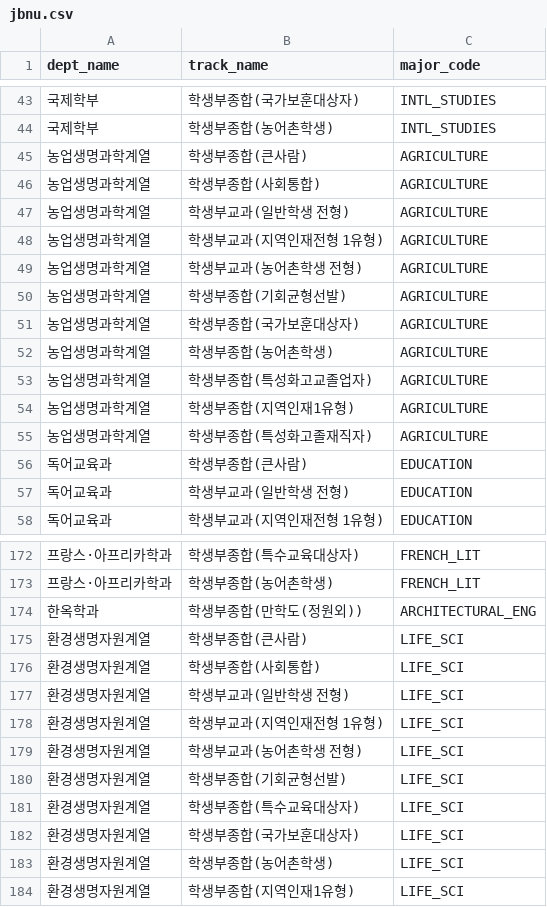
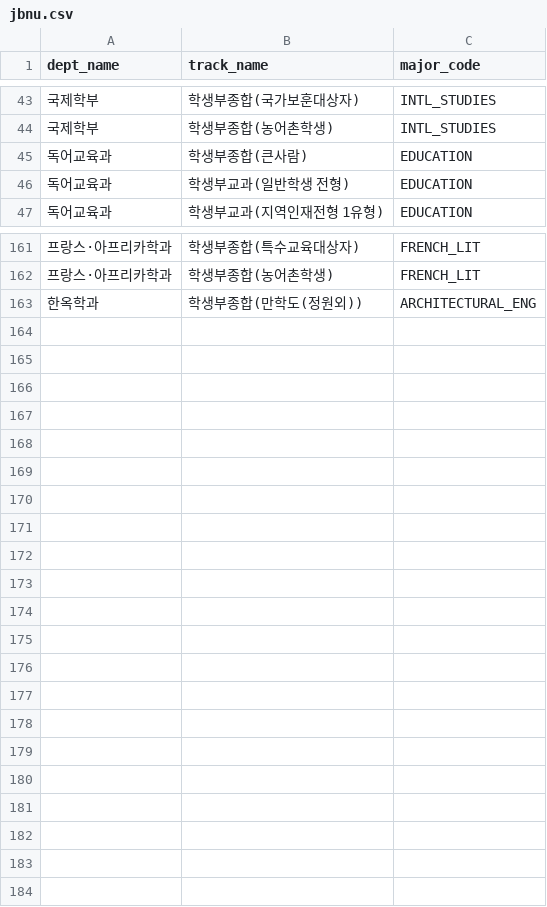
Before and after one commit to 4line-thon-team8/Backend, a CSV file: src/main/resources/seed-data/unit-majors/jbnu.csv, drawn as a sheet; only a part is shown, gaps mark what is left out; the diff names each change by its address in the sheet, - before the commit and + after, or states it on an @@ line.

```diff
--- a/src/main/resources/seed-data/unit-majors/jbnu.csv
+++ b/src/main/resources/seed-data/unit-majors/jbnu.csv
-row 45: 농업생명과학계열 | 학생부종합(큰사람) | AGRICULTURE
-row 46: 농업생명과학계열 | 학생부종합(사회통합) | AGRICULTURE
-row 47: 농업생명과학계열 | 학생부교과(일반학생 전형) | AGRICULTURE
-row 48: 농업생명과학계열 | 학생부교과(지역인재전형 1유형) | AGRICULTURE
-row 49: 농업생명과학계열 | 학생부교과(농어촌학생 전형) | AGRICULTURE
-row 50: 농업생명과학계열 | 학생부종합(기회균형선발) | AGRICULTURE
-row 51: 농업생명과학계열 | 학생부종합(국가보훈대상자) | AGRICULTURE
-row 52: 농업생명과학계열 | 학생부종합(농어촌학생) | AGRICULTURE
-row 53: 농업생명과학계열 | 학생부종합(특성화고교졸업자) | AGRICULTURE
-row 54: 농업생명과학계열 | 학생부종합(지역인재1유형) | AGRICULTURE
-row 55: 농업생명과학계열 | 학생부종합(특성화고졸재직자) | AGRICULTURE
-row 175: 환경생명자원계열 | 학생부종합(큰사람) | LIFE_SCI
-row 176: 환경생명자원계열 | 학생부종합(사회통합) | LIFE_SCI
-row 177: 환경생명자원계열 | 학생부교과(일반학생 전형) | LIFE_SCI
-row 178: 환경생명자원계열 | 학생부교과(지역인재전형 1유형) | LIFE_SCI
-row 179: 환경생명자원계열 | 학생부교과(농어촌학생 전형) | LIFE_SCI
-row 180: 환경생명자원계열 | 학생부종합(기회균형선발) | LIFE_SCI
-row 181: 환경생명자원계열 | 학생부종합(특수교육대상자) | LIFE_SCI
-row 182: 환경생명자원계열 | 학생부종합(국가보훈대상자) | LIFE_SCI
-row 183: 환경생명자원계열 | 학생부종합(농어촌학생) | LIFE_SCI
-row 184: 환경생명자원계열 | 학생부종합(지역인재1유형) | LIFE_SCI
```
Also changed, not shown: src/main/resources/seed-data/unit-majors/chungbuk.csv, src/main/resources/seed-data/unit-majors/hanshin.csv, 34 other files.
